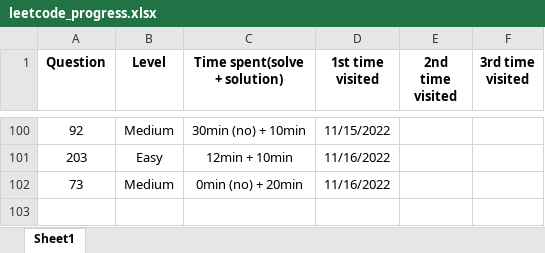
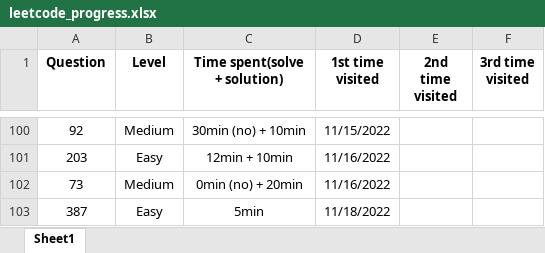
Before and after one commit to JessyZhang533/Leetcode, an Excel workbook: leetcode_progress.xlsx, sheet Sheet1, drawn as a sheet; only a part is shown, gaps mark what is left out; values as stored, in another font and other column widths than the file's, no borders; conditional formats not drawn; the diff names each change by its address in the sheet, - before the commit and + after, or states it on an @@ line.

```diff
--- a/leetcode_progress.xlsx (sheet Sheet1)
+++ b/leetcode_progress.xlsx (sheet Sheet1)
+row 103: 387 | Easy | 5min | 11/18/2022
```
Also changed, not shown: 1 other file.
